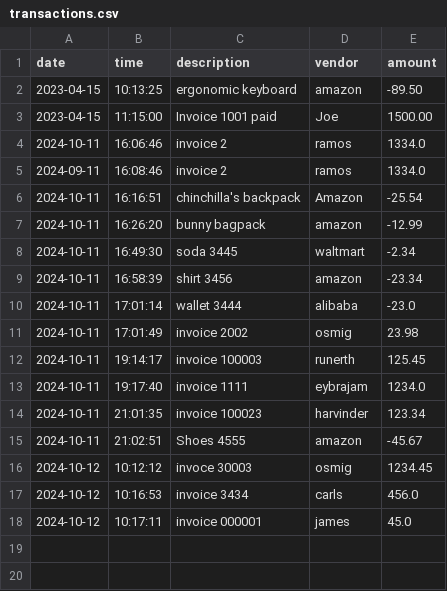
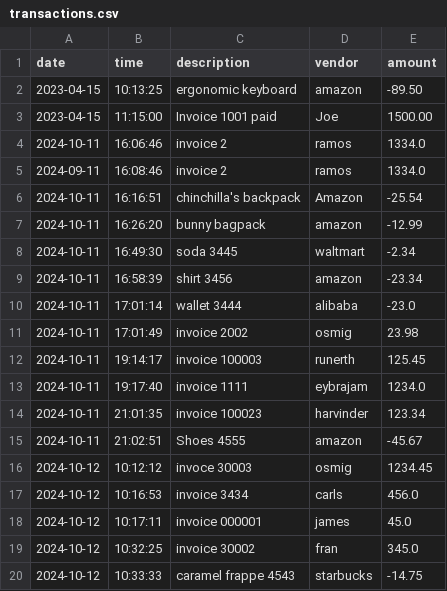
Before and after one commit to oscar-osmig/LearnToCode_Capstone1, a CSV file: transactions.csv, drawn as a sheet.

```diff
--- a/transactions.csv
+++ b/transactions.csv
@@ -18 +18,3 @@ date|time|description|vendor|amount
 2024-10-12|10:17:11|invoice 000001|james|45.0
+2024-10-12|10:32:25|invoice 30002|fran|345.0
+2024-10-12|10:33:33|caramel frappe 4543|starbucks|-14.75
```
Also changed, not shown: 4 other files.
